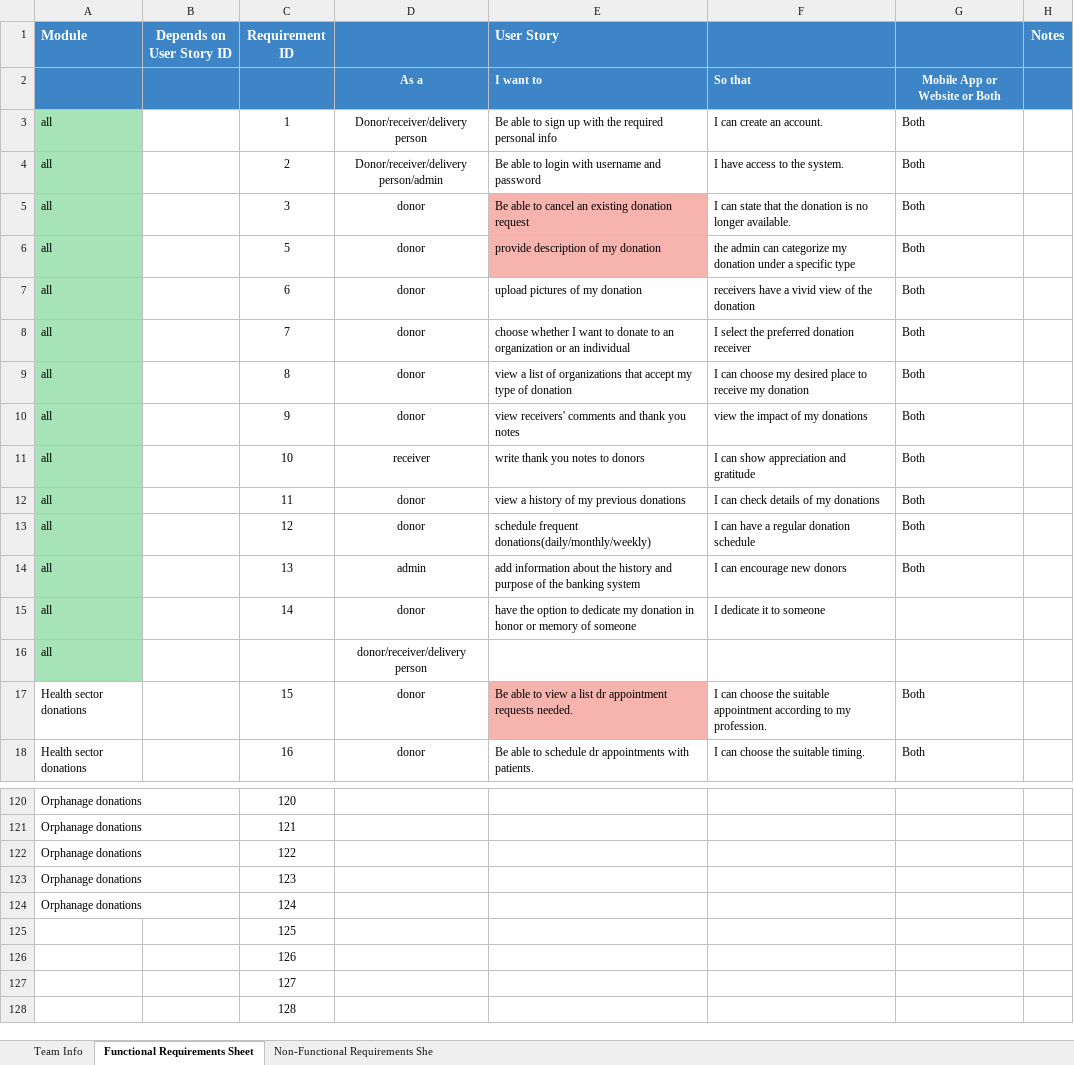
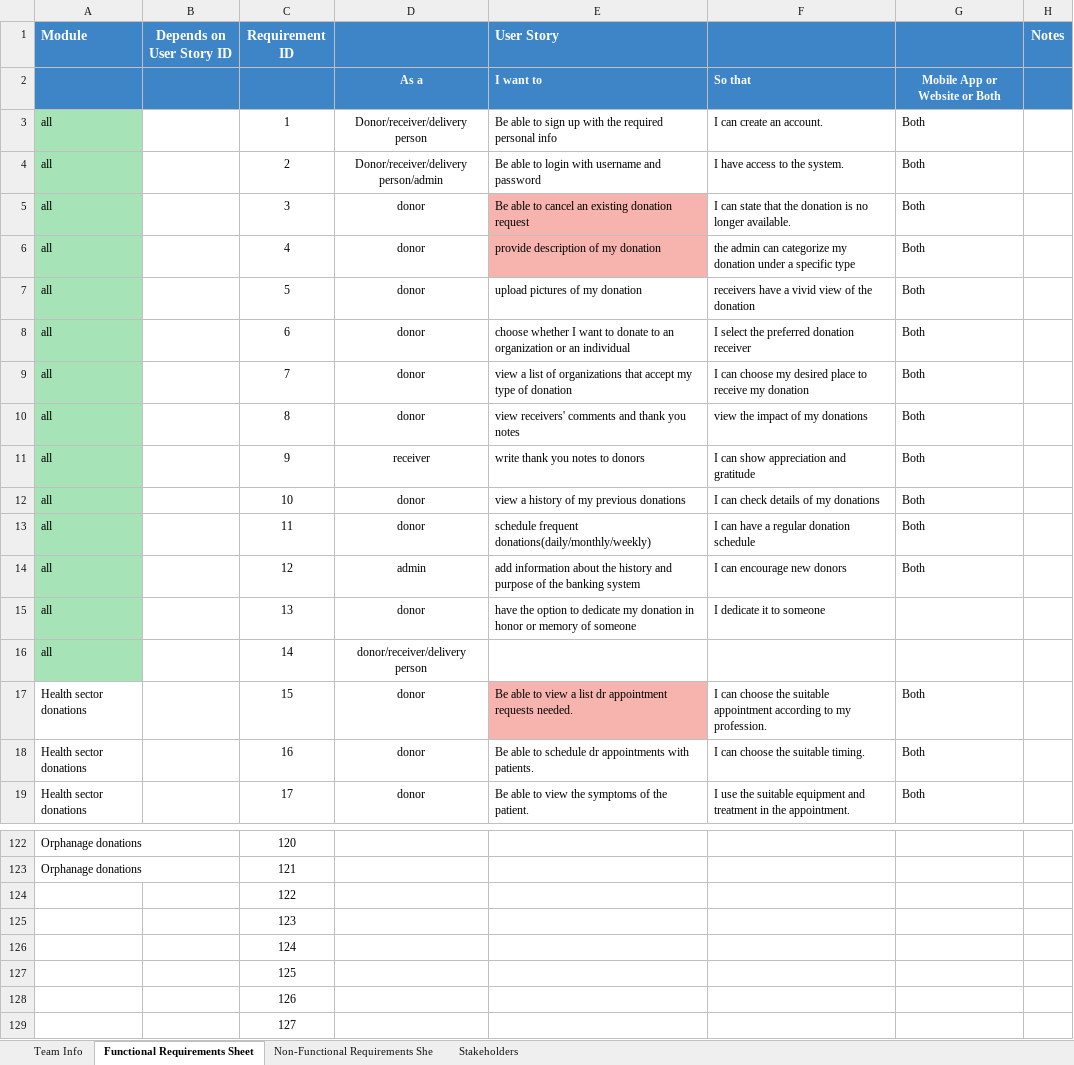
Before and after one commit to Ashez6/ashez, an Excel workbook: RequirementsTemplateM1.xlsx, sheet Functional Requirements Sheet, drawn as a sheet; only a part is shown, gaps mark what is left out; the shorter side is filled out with more unchanged rows; values as stored, in another font and other column widths than the file's, no borders; removed rows and columns are numbered as before the commit, all else as after; the diff covers the shown part only; the diff names each change by its address in the sheet, - before the commit and + after, or states it on an @@ line.

Commit message:
Update RequirementsTemplateM1.xlsx
88 masalan

```diff
--- a/RequirementsTemplateM1.xlsx (sheet Functional Requirements Sheet)
+++ b/RequirementsTemplateM1.xlsx (sheet Functional Requirements Sheet)
+sheet tab: Stakeholders
+row 6: all |  | 4 | donor | provide description of my donation | the admin can categorize my donation under a specific type | Both
-E7 (User Story): provide description of my donation
+E7 (User Story): upload pictures of my donation
-E7 fill: #F7B4AE
+E7 fill: none
-F7: the admin can categorize my donation under a specific type
+F7: receivers have a vivid view of the donation
-E8 (User Story): upload pictures of my donation
+E8 (User Story): choose whether I want to donate to an organization or an individual
-F8: receivers have a vivid view of the donation
+F8: I select the preferred donation receiver
-E9 (User Story): choose whether I want to donate to an organization or an individual
+E9 (User Story): view a list of organizations that accept my type of donation
-F9: I select the preferred donation receiver
+F9: I can choose my desired place to receive my donation
-E10 (User Story): view a list of organizations that accept my type of donation
+E10 (User Story): view receivers' comments and thank you notes
-F10: I can choose my desired place to receive my donation
+F10: view the impact of my donations
-D11: donor
+D11: receiver
-E11 (User Story): view receivers' comments and thank you notes
+E11 (User Story): write thank you notes to donors
-F11: view the impact of my donations
+F11: I can show appreciation and gratitude
-D12: receiver
+D12: donor
-E12 (User Story): write thank you notes to donors
+E12 (User Story): view a history of my previous donations
-F12: I can show appreciation and gratitude
+F12: I can check details of my donations
-E13 (User Story): view a history of my previous donations
+E13 (User Story): schedule frequent donations(daily/monthly/weekly)
-F13: I can check details of my donations
+F13: I can have a regular donation schedule
-D14: donor
+D14: admin
-E14 (User Story): schedule frequent donations(daily/monthly/weekly)
+E14 (User Story): add information about the history and purpose of the banking system
-F14: I can have a regular donation schedule
+F14: I can encourage new donors
-D15: admin
+D15: donor
-E15 (User Story): add information about the history and purpose of the banking system
+E15 (User Story): have the option to dedicate my donation in honor or memory of someone
-F15: I can encourage new donors
+F15: I dedicate it to someone
-G15: Both
+G15: (empty)
-D16: donor
+D16: donor/receiver/delivery person
-E16 (User Story): have the option to dedicate my donation in honor or memory of someone
+E16 (User Story): (empty)
-F16: I dedicate it to someone
+F16: (empty)
-row 16: all |  |  | donor/receiver/delivery person
+row 19: Health sector donations |  | 17 | donor | Be able to view the symptoms of the patient. | I use the suitable equipment and treatment in the appointment. | Both
-A124:A126 (Module): Orphanage donations
+A124:A126 (Module): (empty)
```
Also changed, not shown: 1 added row, 4 removed rows, 238 edited cells and cell formats elsewhere in this sheet.
